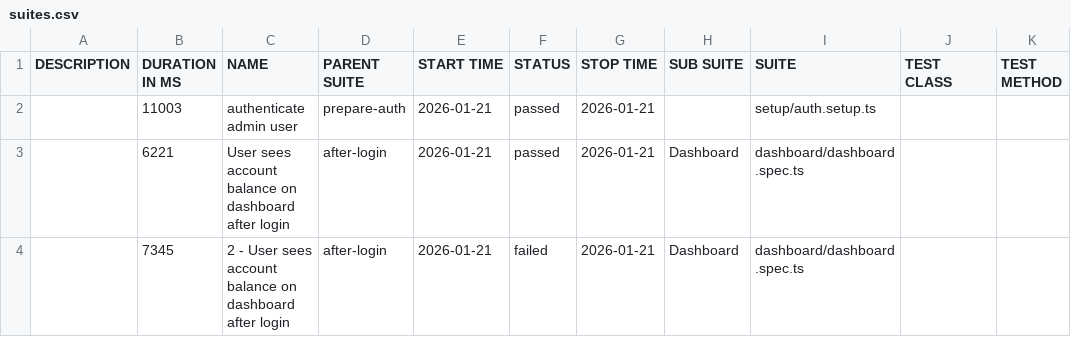
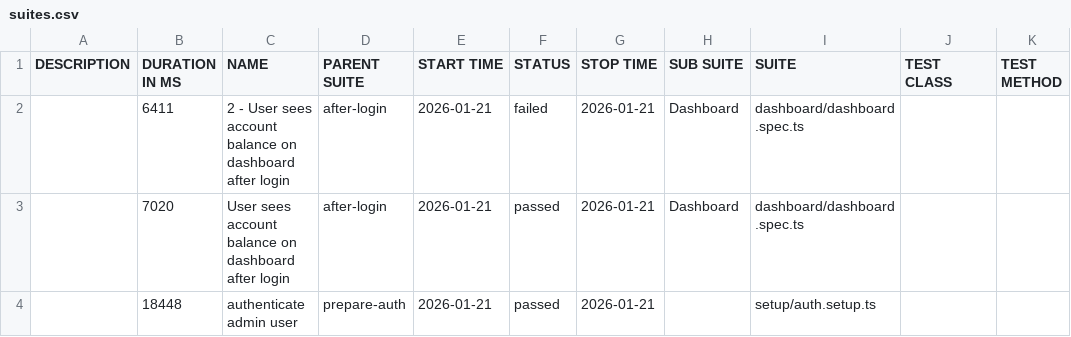
Before and after one commit to bbt-pareshk/autopilotqa_playwright, a CSV file: data/suites.csv, drawn as a sheet.

```diff
--- a/data/suites.csv
+++ b/data/suites.csv
@@ -1,4 +1,4 @@
 "DESCRIPTION","DURATION IN MS","NAME","PARENT SUITE","START TIME","STATUS","STOP TIME","SUB SUITE","SUITE","TEST CLASS","TEST METHOD"
-"","11003","authenticate admin user","prepare-auth","2026-01-21","passed","2026-01-21","","setup/auth.setup.ts","",""
-"","6221","User sees account balance on dashboard after login","after-login","2026-01-21","passed","2026-01-21","Dashboard","dashboard/dashboard.spec.ts","",""
-"","7345","2 - User sees account balance on dashboard after login","after-login","2026-01-21","failed","2026-01-21","Dashboard","dashboard/dashboard.spec.ts","",""
+"","6411","2 - User sees account balance on dashboard after login","after-login","2026-01-21","failed","2026-01-21","Dashboard","dashboard/dashboard.spec.ts","",""
+"","7020","User sees account balance on dashboard after login","after-login","2026-01-21","passed","2026-01-21","Dashboard","dashboard/dashboard.spec.ts","",""
+"","18448","authenticate admin user","prepare-auth","2026-01-21","passed","2026-01-21","","setup/auth.setup.ts","",""
```
Also changed, not shown: 47 other files.
